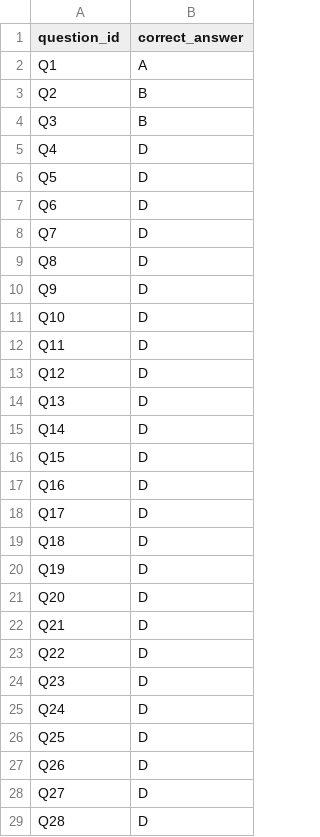
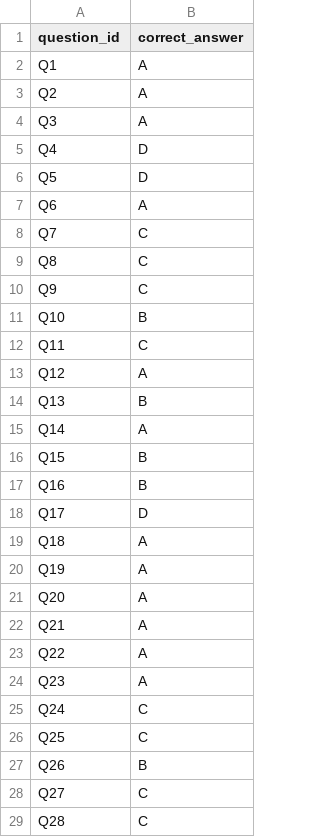
Before and after one commit to Cahoii/luyenDe, a CSV file: data/data/MAI391/FA25_RE.csv, drawn as a sheet; only a part is shown; the diff covers the shown part only.

```diff
--- a/data/data/MAI391/FA25_RE.csv
+++ b/data/data/MAI391/FA25_RE.csv
@@ -2,28 +2,28 @@
 Q1;A
-Q2;B
-Q3;B
+Q2;A
+Q3;A
 Q4;D
 Q5;D
-Q6;D
-Q7;D
-Q8;D
-Q9;D
-Q10;D
-Q11;D
-Q12;D
-Q13;D
-Q14;D
-Q15;D
-Q16;D
+Q6;A
+Q7;C
+Q8;C
+Q9;C
+Q10;B
+Q11;C
+Q12;A
+Q13;B
+Q14;A
+Q15;B
+Q16;B
 Q17;D
-Q18;D
-Q19;D
-Q20;D
-Q21;D
-Q22;D
-Q23;D
-Q24;D
-Q25;D
-Q26;D
-Q27;D
-Q28;D
+Q18;A
+Q19;A
+Q20;A
+Q21;A
+Q22;A
+Q23;A
+Q24;C
+Q25;C
+Q26;B
+Q27;C
+Q28;C
```
Also changed, not shown: 10 edited cells elsewhere in this file.
